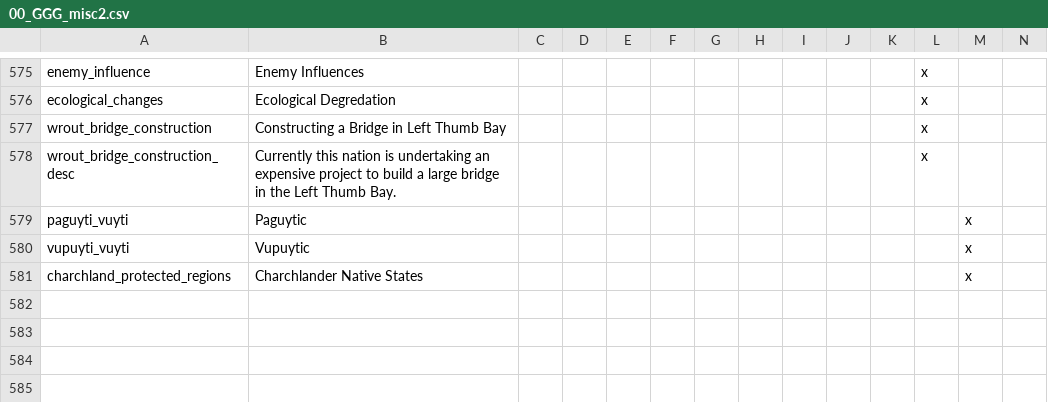
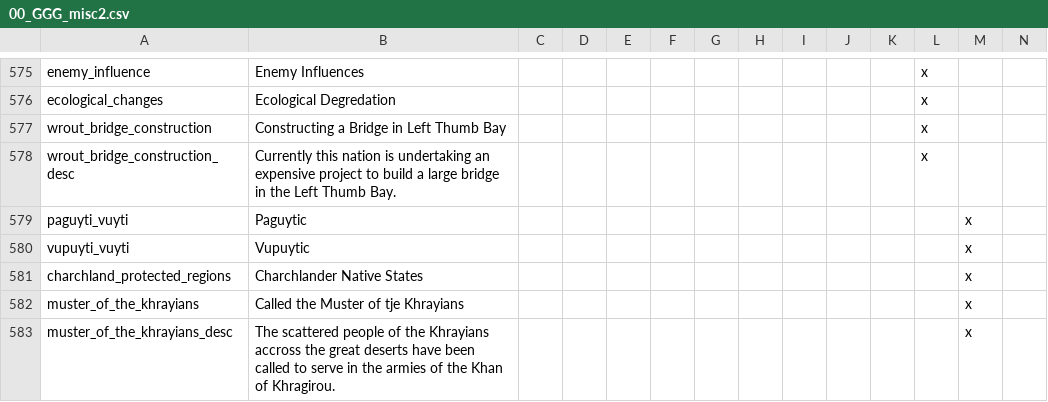
Before and after one commit to Gubelio/GGG, a CSV file: GGG/localisation/00_GGG_misc2.csv, drawn as a sheet; only a part is shown, gaps mark what is left out; rows hold the shown columns only; the diff names each change by its address in the sheet, - before the commit and + after, or states it on an @@ line.

```diff
--- a/GGG/localisation/00_GGG_misc2.csv
+++ b/GGG/localisation/00_GGG_misc2.csv
+row 582: muster_of_the_khrayians | Called the Muster of tje Khrayians |  |  |  |  |  |  |  |  |  |  | x
+row 583: muster_of_the_khrayians_desc | The scattered people of the Khrayians accross the great deserts have been called to serve in the armies of the Khan of Khragirou. |  |  |  |  |  |  |  |  |  |  | x
```
Also changed, not shown: GGG/localisation/00_GGG_decisions.csv, 5 other files.
